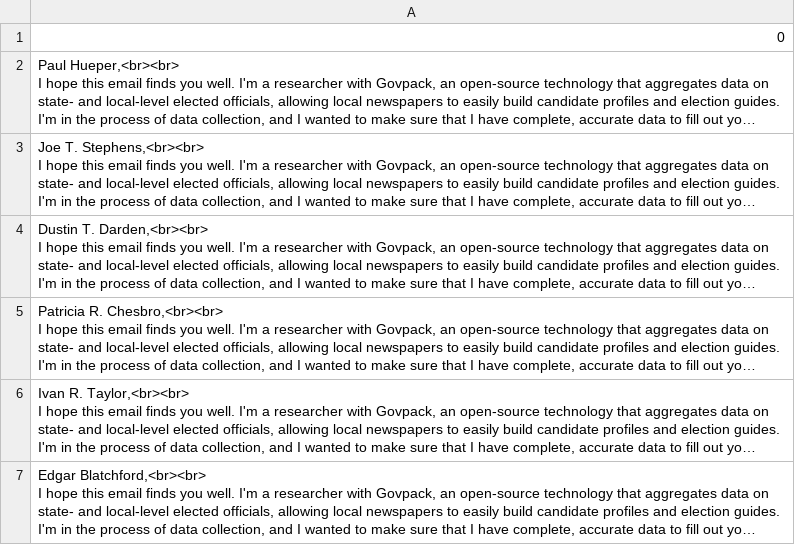
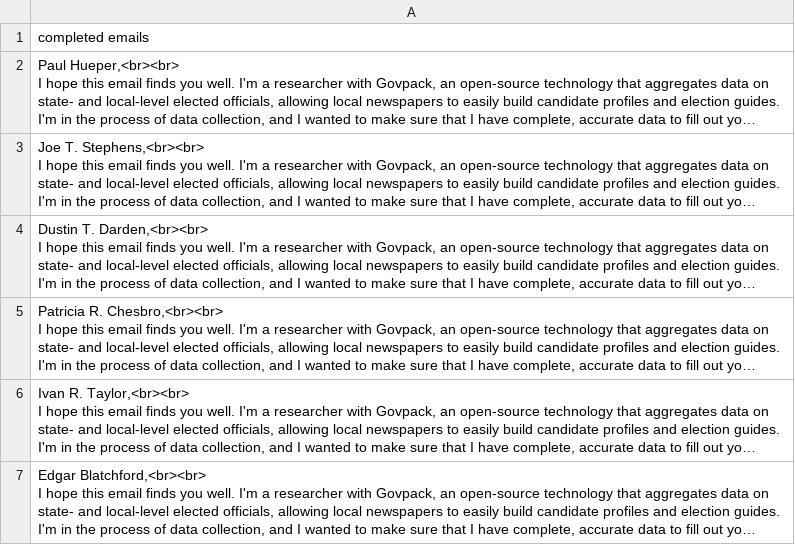
Before and after one commit to Snebula11/govpackEmailGenerator, a CSV file: emails/ak_emails.csv, drawn as a sheet; only a part is shown; long unchanged cells end in …; the diff names each change by its address in the sheet, - before the commit and + after, or states it on an @@ line.

Commit message:
new emails!

```diff
--- a/emails/ak_emails.csv
+++ b/emails/ak_emails.csv
-A1: 0
+A1: completed emails
```
Also changed, not shown: emails/al_emails.csv, emails/az_emails.csv, 48 other files.
